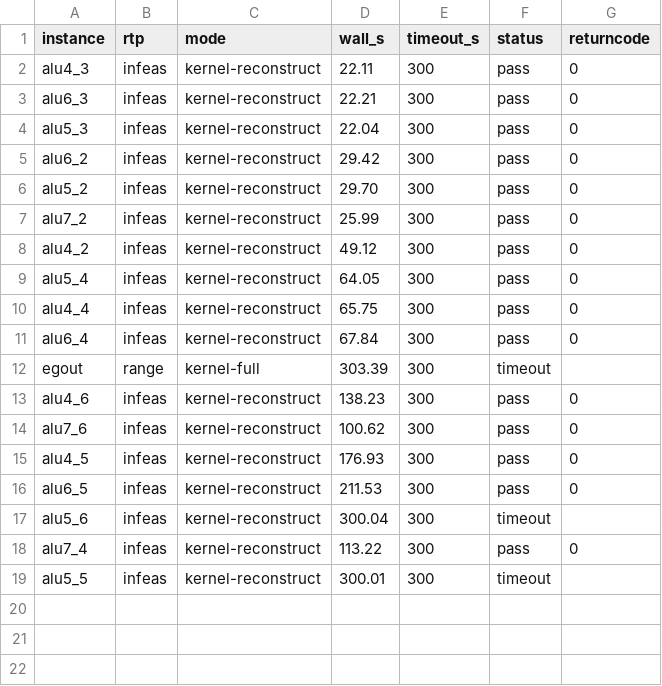
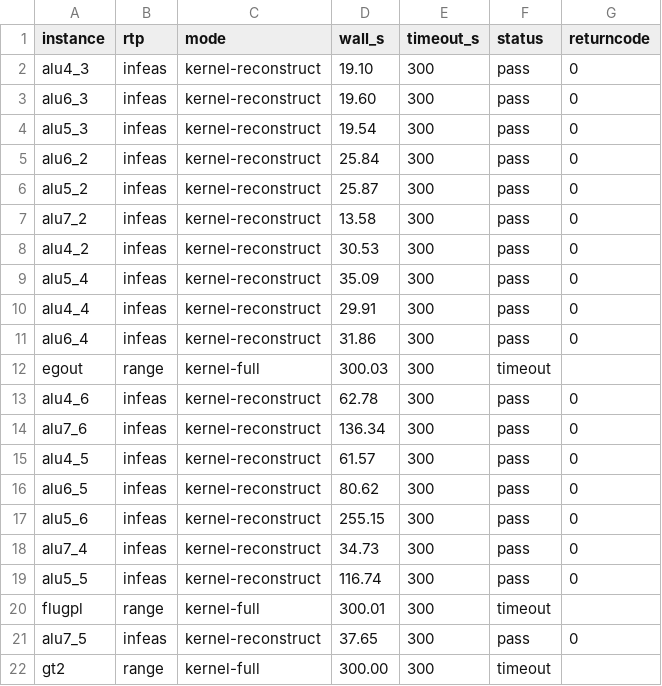
Before and after one commit to cruisesong7/LeanVIPR, a CSV file: benchmarks/results/kernel.csv, drawn as a sheet.

Commit message:
Re-measure the benchmarks, and correct what I claimed about kernel mode
The committed results predated the normalization, tokenizer and parallel-replay work,
so the repository's own numbers contradicted its code. Both runners are re-run with
`VIPRCHECK_TASKS=1`.

Compiled checker, the 26 checked-in certificates: infeasibility complete replay 5.57 s
to 4.18 s, range complete replay 9.50 s to 8.29 s, sliced replay unchanged at 1.97 s.
46 of 46 accept. The gains are modest here because these certificates are small -- the
large published instances are where the quadratic normalization dominated, and they are
not in this repository.

Kernel mode is where the surprise is, and it reverses what I wrote in `normFormSort`'s
docstring. I had recorded that preferring dense accumulation costs kernel mode about
25%, inferred from three ad-hoc runs taken while other work occupied the machine.
Measured properly, against the committed baseline with the same harness, kernel mode is
two to three times *faster*: alu5_5 from a 300 s timeout to 116.7 s, alu6_5 211.5 s to
80.6 s, alu4_5 176.9 s to 61.6 s, alu4_2 49.1 s to 30.5 s. Two certificates that used to
exceed the cap now complete. `Array` really is a `List` to the kernel, so the dense
branch really does degrade there, but less total work outweighs it. alu7_6 is the single
regression, 100.6 s to 136.3 s.

The docstring is corrected to say that, with the numbers. The run also covers three
instances the old one missed (alu7_5, flugpl, gt2), so it is 21 rows rather than 18; the
three remaining timeouts are all `kernel-full` on range certificates, which have no
reconstruction path.

`benchmarks/README.md` gains a kernel-mode section -- those results were previously
measured into a CSV that nothing documented -- and both inline tables are regenerated.
The C++ column is left as measured, since nothing here changes `viprchk`.

```diff
--- a/benchmarks/results/kernel.csv
+++ b/benchmarks/results/kernel.csv
@@ -1,19 +1,22 @@
 instance,rtp,mode,wall_s,timeout_s,status,returncode
-alu4_3,infeas,kernel-reconstruct,22.11,300,pass,0
-alu6_3,infeas,kernel-reconstruct,22.21,300,pass,0
-alu5_3,infeas,kernel-reconstruct,22.04,300,pass,0
-alu6_2,infeas,kernel-reconstruct,29.42,300,pass,0
-alu5_2,infeas,kernel-reconstruct,29.70,300,pass,0
-alu7_2,infeas,kernel-reconstruct,25.99,300,pass,0
-alu4_2,infeas,kernel-reconstruct,49.12,300,pass,0
-alu5_4,infeas,kernel-reconstruct,64.05,300,pass,0
-alu4_4,infeas,kernel-reconstruct,65.75,300,pass,0
-alu6_4,infeas,kernel-reconstruct,67.84,300,pass,0
-egout,range,kernel-full,303.39,300,timeout,
-alu4_6,infeas,kernel-reconstruct,138.23,300,pass,0
-alu7_6,infeas,kernel-reconstruct,100.62,300,pass,0
-alu4_5,infeas,kernel-reconstruct,176.93,300,pass,0
-alu6_5,infeas,kernel-reconstruct,211.53,300,pass,0
-alu5_6,infeas,kernel-reconstruct,300.04,300,timeout,
-alu7_4,infeas,kernel-reconstruct,113.22,300,pass,0
-alu5_5,infeas,kernel-reconstruct,300.01,300,timeout,
+alu4_3,infeas,kernel-reconstruct,19.10,300,pass,0
+alu6_3,infeas,kernel-reconstruct,19.60,300,pass,0
+alu5_3,infeas,kernel-reconstruct,19.54,300,pass,0
+alu6_2,infeas,kernel-reconstruct,25.84,300,pass,0
+alu5_2,infeas,kernel-reconstruct,25.87,300,pass,0
+alu7_2,infeas,kernel-reconstruct,13.58,300,pass,0
+alu4_2,infeas,kernel-reconstruct,30.53,300,pass,0
+alu5_4,infeas,kernel-reconstruct,35.09,300,pass,0
+alu4_4,infeas,kernel-reconstruct,29.91,300,pass,0
+alu6_4,infeas,kernel-reconstruct,31.86,300,pass,0
+egout,range,kernel-full,300.03,300,timeout,
+alu4_6,infeas,kernel-reconstruct,62.78,300,pass,0
+alu7_6,infeas,kernel-reconstruct,136.34,300,pass,0
+alu4_5,infeas,kernel-reconstruct,61.57,300,pass,0
+alu6_5,infeas,kernel-reconstruct,80.62,300,pass,0
+alu5_6,infeas,kernel-reconstruct,255.15,300,pass,0
+alu7_4,infeas,kernel-reconstruct,34.73,300,pass,0
+alu5_5,infeas,kernel-reconstruct,116.74,300,pass,0
+flugpl,range,kernel-full,300.01,300,timeout,
+alu7_5,infeas,kernel-reconstruct,37.65,300,pass,0
+gt2,range,kernel-full,300.00,300,timeout,
```
Also changed, not shown: 3 other files.
